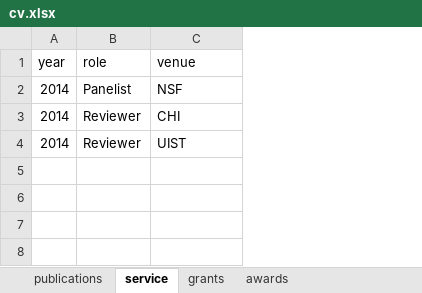
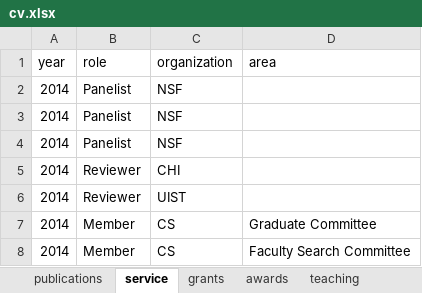
Before and after one commit to doubleshow/homepage, an Excel workbook: wintersmith/data/cv.xlsx, sheet service, drawn as a sheet; values as stored, in another font and other column widths than the file's, no borders; addresses are those after the commit; the diff names each change by its address in the sheet, - before the commit and + after, or states it on an @@ line.

```diff
--- a/wintersmith/data/cv.xlsx (sheet service)
+++ b/wintersmith/data/cv.xlsx (sheet service)
+sheet tab: teaching
+column D (area), empty
-C1: venue
+C1: organization
+row 2: 2014 | Panelist | NSF
+row 3: 2014 | Panelist | NSF
+row 7: 2014 | Member | CS | Graduate Committee
+row 8: 2014 | Member | CS | Faculty Search Committee
```
Also changed, not shown: sheet grants, sheet publications, sheet awards, other sheet tabs, 12 other files.
